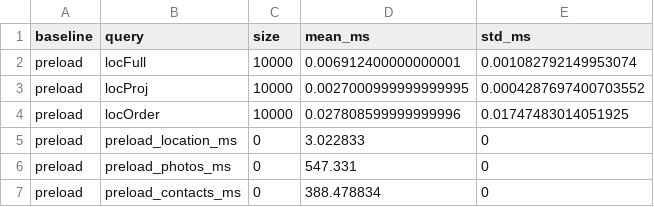
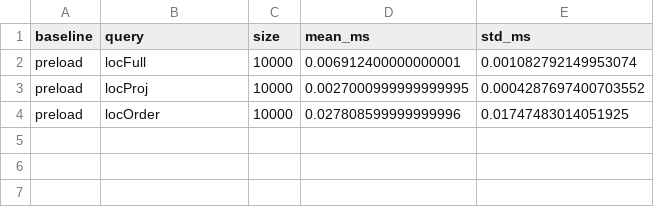
Before and after one commit to youny626/AppleEscrow, a CSV file: Benchmark/bench_results/bench_preload_loc.csv, drawn as a sheet.

Commit message:
bench runner 100k size and results

```diff
--- a/Benchmark/bench_results/bench_preload_loc.csv
+++ b/Benchmark/bench_results/bench_preload_loc.csv
@@ -4,4 +4 @@ preload,locProj,10000,0.0027000999999999995,0.0004287697400703552
 preload,locOrder,10000,0.027808599999999996,0.01747483014051925
-preload,preload_location_ms,0,3.022833,0
-preload,preload_photos_ms,0,547.331,0
-preload,preload_contacts_ms,0,388.478834,0
```
Also changed, not shown: Benchmark/bench_results/bench_preload_1000.csv, Benchmark/overhead_results/bench_overhead_100.csv, 17 other files.
